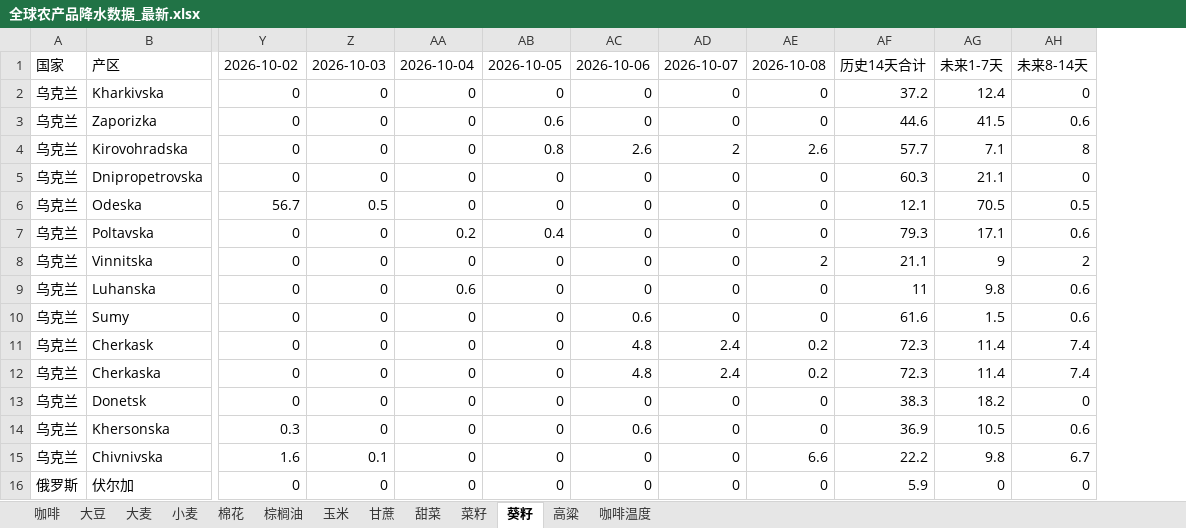
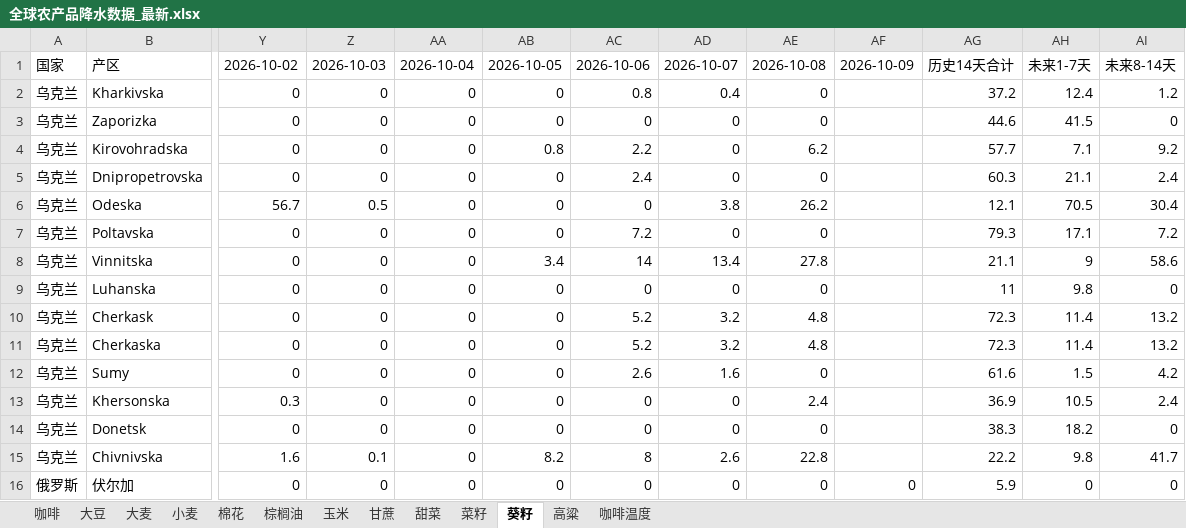
Before and after one commit to 2368846312-oss/ag-weather, an Excel workbook: 全球农产品降水数据_最新.xlsx, sheet 葵籽, drawn as a sheet; only a part is shown, gaps mark what is left out; values as stored, in another font and other column widths than the file's, no cell formats; removed rows and columns are numbered as before the commit, all else as after; rows hold the shown columns only; the diff covers the shown part only; the diff names each change by its address in the sheet, - before the commit and + after, or states it on an @@ line.

```diff
--- a/全球农产品降水数据_最新.xlsx (sheet 葵籽)
+++ b/全球农产品降水数据_最新.xlsx (sheet 葵籽)
+column AF, row 1: 2026-10-09; row 16: 0
-column AH, rows 1-9: 未来8-14天 | 0 | 0.6 | 8 | 0 | 0.5 | 0.6 | 2 | 0.6; rows 11-13: 7.4 | 7.4 | 0; rows 15-16: 6.7 | 0
+column AI, rows 1-11: 未来8-14天 | 1.2 | 0 | 9.2 | 2.4 | 30.4 | 7.2 | 58.6 | 0 | 13.2 | 13.2; rows 14-16: 0 | 41.7 | 0
-AC2: 0
+AC2: 0.8
-AD2: 0
+AD2: 0.4
-AB3: 0.6
+AB3: 0
-AC4: 2.6
+AC4: 2.2
-AD4: 2
+AD4: 0
-AE4: 2.6
+AE4: 6.2
-AC5: 0
+AC5: 2.4
-AD6: 0
+AD6: 3.8
-AE6: 0
+AE6: 26.2
-AA7: 0.2
+AA7: 0
-AB7: 0.4
+AB7: 0
-AC7: 0
+AC7: 7.2
-AB8: 0
+AB8: 3.4
-AC8: 0
+AC8: 14
-AD8: 0
+AD8: 13.4
-AE8: 2
+AE8: 27.8
-AA9: 0.6
+AA9: 0
-row 10: 乌克兰 | Sumy | 0 | 0 | 0 | 0 | 0.6 | 0 | 0 | 61.6 | 1.5 | 0.6
-AC10:AC11: 4.8
+AC10:AC11: 5.2
-AD10:AD11: 2.4
+AD10:AD11: 3.2
-AE10:AE11: 0.2
+AE10:AE11: 4.8
+row 12: 乌克兰 | Sumy | 0 | 0 | 0 | 0 | 2.6 | 1.6 | 0 |  | 61.6 | 1.5 | 4.2
+row 13: 乌克兰 | Khersonska | 0.3 | 0 | 0 | 0 | 0 | 0 | 2.4 |  | 36.9 | 10.5 | 2.4
-row 14: 乌克兰 | Khersonska | 0.3 | 0 | 0 | 0 | 0.6 | 0 | 0 | 36.9 | 10.5 | 0.6
-AB15: 0
+AB15: 8.2
-AC15: 0
+AC15: 8
-AD15: 0
+AD15: 2.6
-AE15: 6.6
+AE15: 22.8
```
Also changed, not shown: 3 added rows, 3 removed rows and 53 edited cells elsewhere in this sheet, sheet 玉米, sheet 小麦, sheet 菜籽, sheet 大豆, sheet 咖啡温度, sheet 甘蔗, 6 more sheets, cell formats, VHI_Data/VHI_最近6周汇总.xlsx.
